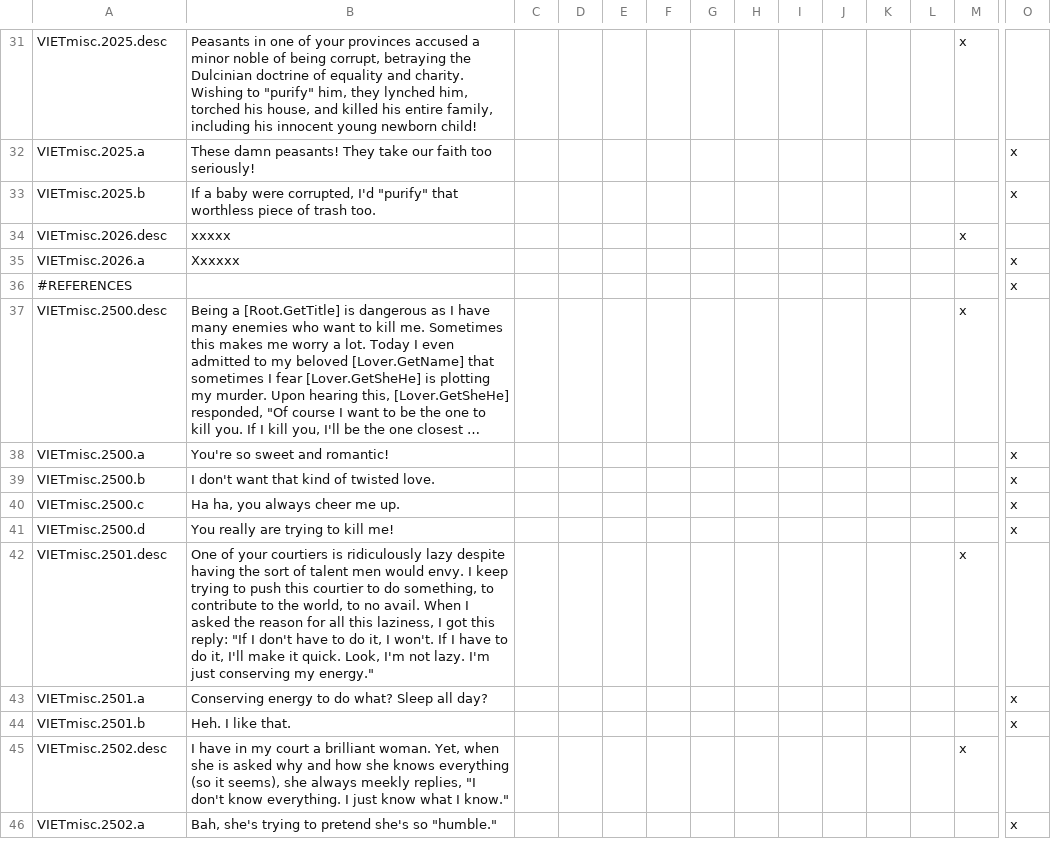
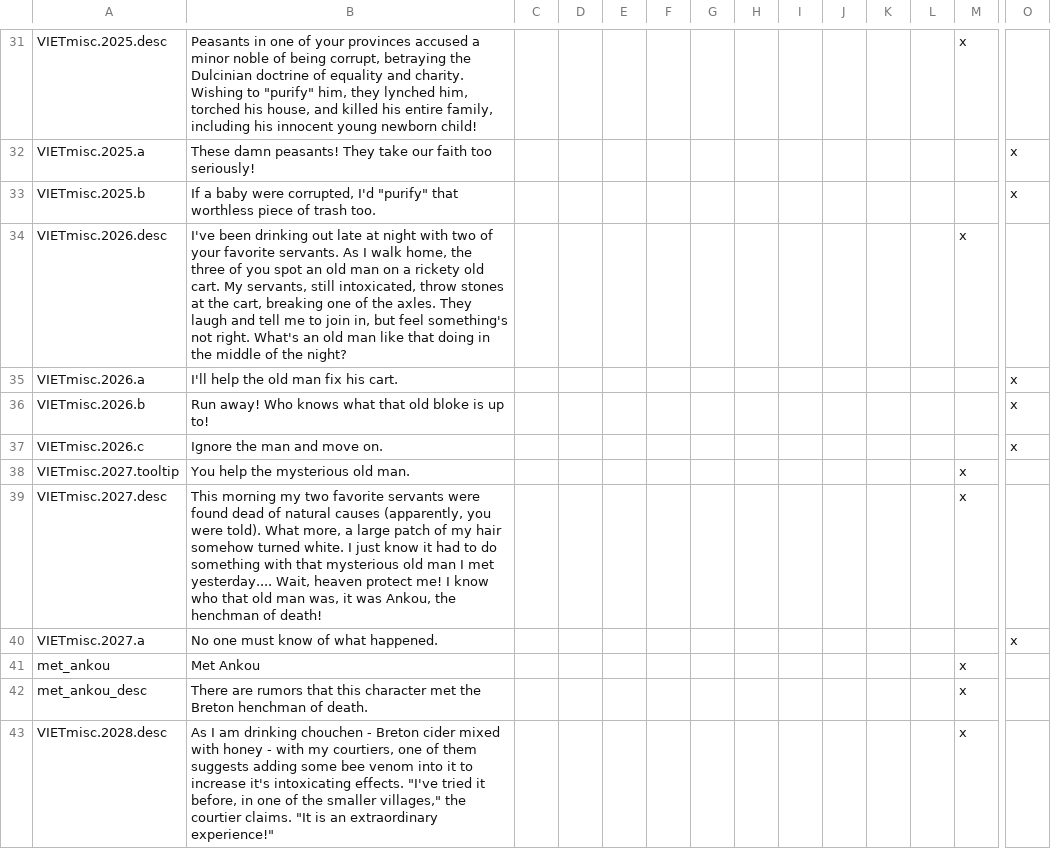
Before and after one commit to cybrxkhan/VIET, a CSV file: VIET_Assets/localisation/VIET_ipad_misc_fun.csv, drawn as a sheet; only a part is shown, gaps mark what is left out; the shorter side is filled out with more unchanged rows; long unchanged cells end in …; rows hold the shown columns only; the diff covers the shown part only; the diff names each change by its address in the sheet, - before the commit and + after, or states it on an @@ line.

```diff
--- a/VIET_Assets/localisation/VIET_ipad_misc_fun.csv
+++ b/VIET_Assets/localisation/VIET_ipad_misc_fun.csv
-B34: xxxxx
+B34: I've been drinking out late at night with two of your favorite servants. As I walk home, the three of you spot an old man on a rickety old cart. My servants, still intoxicated, throw stones at the cart, breaking one of the axles. They laugh and tell me to join in, but feel something's not right. What's an old man like that doing in the middle of the night?
-B35: Xxxxxx
+B35: I'll help the old man fix his cart.
+row 36: VIETmisc.2026.b | Run away! Who knows what that old bloke is up to! |  |  |  |  |  |  |  |  |  |  |  | x
+row 37: VIETmisc.2026.c | Ignore the man and move on. |  |  |  |  |  |  |  |  |  |  |  | x
+row 38: VIETmisc.2027.tooltip | You help the mysterious old man. |  |  |  |  |  |  |  |  |  |  | x
+row 39: VIETmisc.2027.desc | This morning my two favorite servants were found dead of natural causes (apparently, you were told). What more, a large patch of my hair somehow turned white. I just know it had to do something with that mysterious old man I met yesterday.... Wait, heaven protect me! I know who that old man was, it was Ankou, the henchman of death! |  |  |  |  |  |  |  |  |  |  | x
+row 40: VIETmisc.2027.a | No one must know of what happened. |  |  |  |  |  |  |  |  |  |  |  | x
+row 41: met_ankou | Met Ankou |  |  |  |  |  |  |  |  |  |  | x
+row 42: met_ankou_desc | There are rumors that this character met the Breton henchman of death. |  |  |  |  |  |  |  |  |  |  | x
+row 43: VIETmisc.2028.desc | As I am drinking chouchen - Breton cider mixed with honey - with my courtiers, one of them suggests adding some bee venom into it to increase it's intoxicating effects. "I've tried it before, in one of the smaller villages," the courtier claims. "It is an extraordinary experience!" |  |  |  |  |  |  |  |  |  |  | x
```
Also changed, not shown: 28 added rows elsewhere in this file, VIET_Assets/localisation/VIET_Silk_Road.csv, VIET_Assets/localisation/VIET_marriage.csv, 1 other file.
